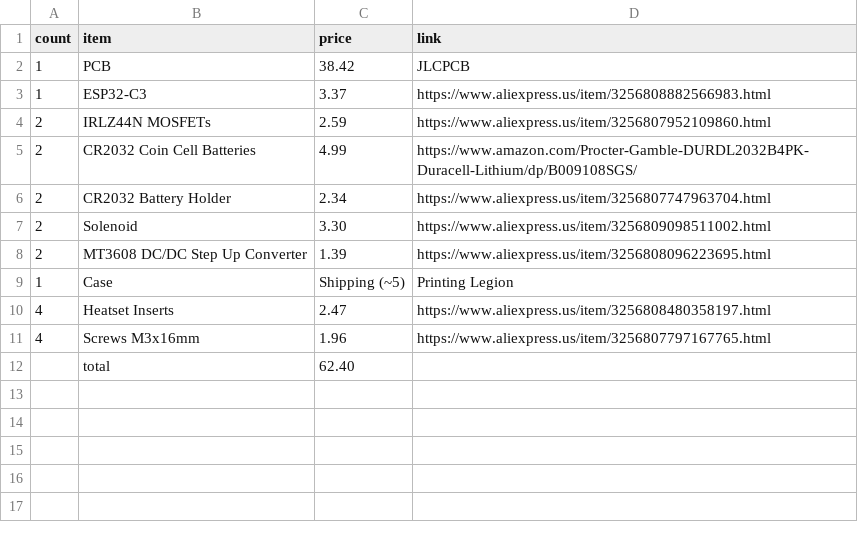
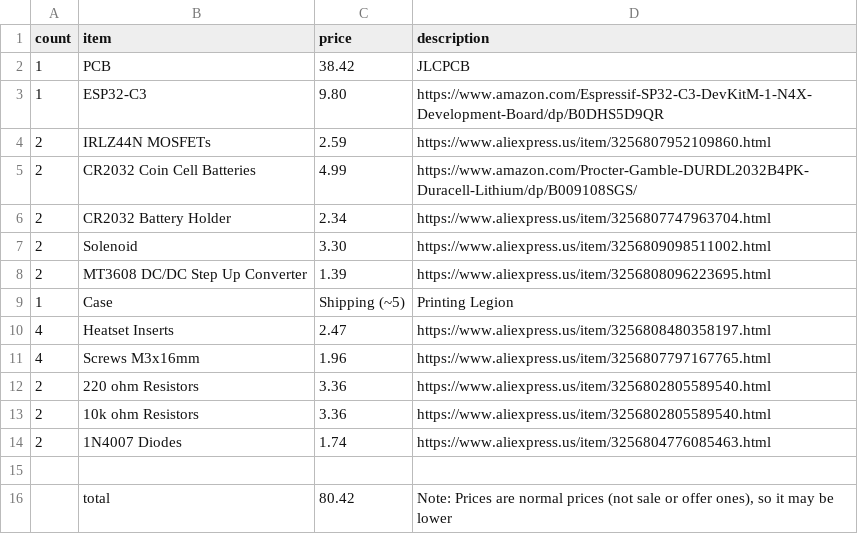
Before and after one commit to vracton/FanCtrl, a CSV file: production/bom.csv, drawn as a sheet.

```diff
--- a/production/bom.csv
+++ b/production/bom.csv
@@ -1,4 +1,4 @@
-count,item,price,link
+count,item,price,description
 1,PCB,38.42,JLCPCB
-1,ESP32-C3,3.37,https://www.aliexpress.us/item/3256808882566983.html
+1,ESP32-C3,9.80,https://www.amazon.com/Espressif-SP32-C3-DevKitM-1-N4X-Development-Board/dp/B0DHS5D9QR
 2,IRLZ44N MOSFETs,2.59,https://www.aliexpress.us/item/3256807952109860.html
@@ -11,2 +11,6 @@ count,item,price,link
 4,Screws M3x16mm,1.96,https://www.aliexpress.us/item/3256807797167765.html
-,total,62.40,
+2,220 ohm Resistors,3.36,https://www.aliexpress.us/item/3256802805589540.html
+2,10k ohm Resistors,3.36,https://www.aliexpress.us/item/3256802805589540.html
+2,1N4007 Diodes,1.74,https://www.aliexpress.us/item/3256804776085463.html
+
+,total,80.42,"Note: Prices are normal prices (not sale or offer ones), so it may be lower"
```
Also changed, not shown: 17 other files.
